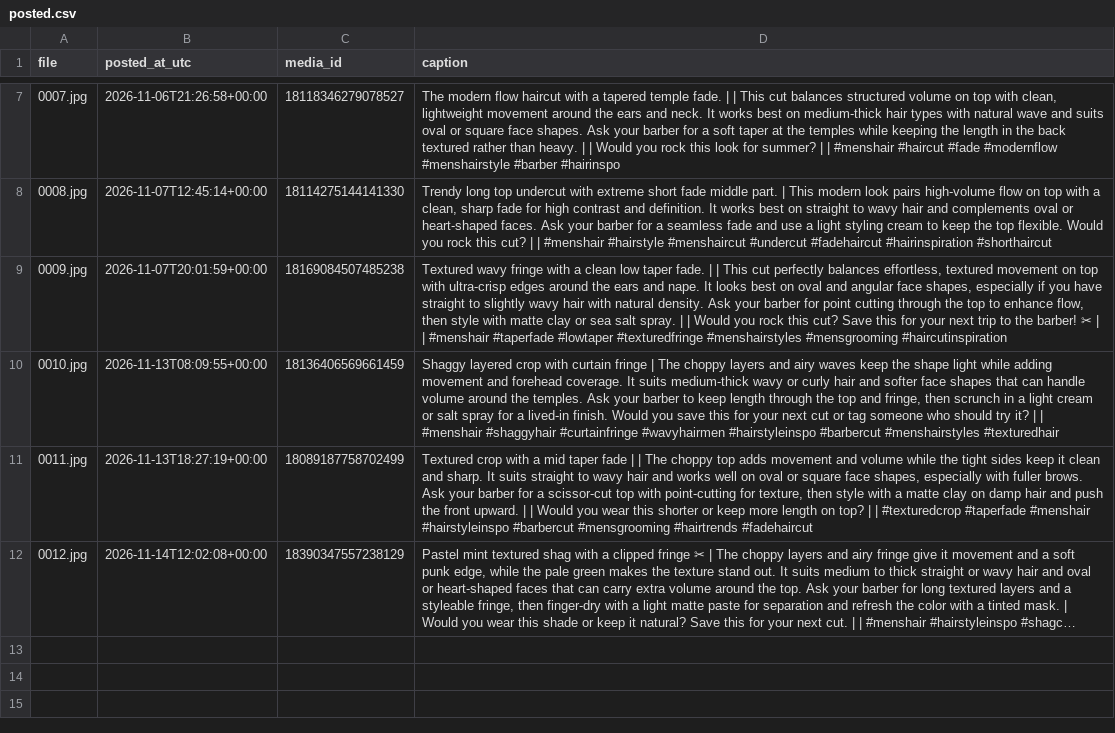
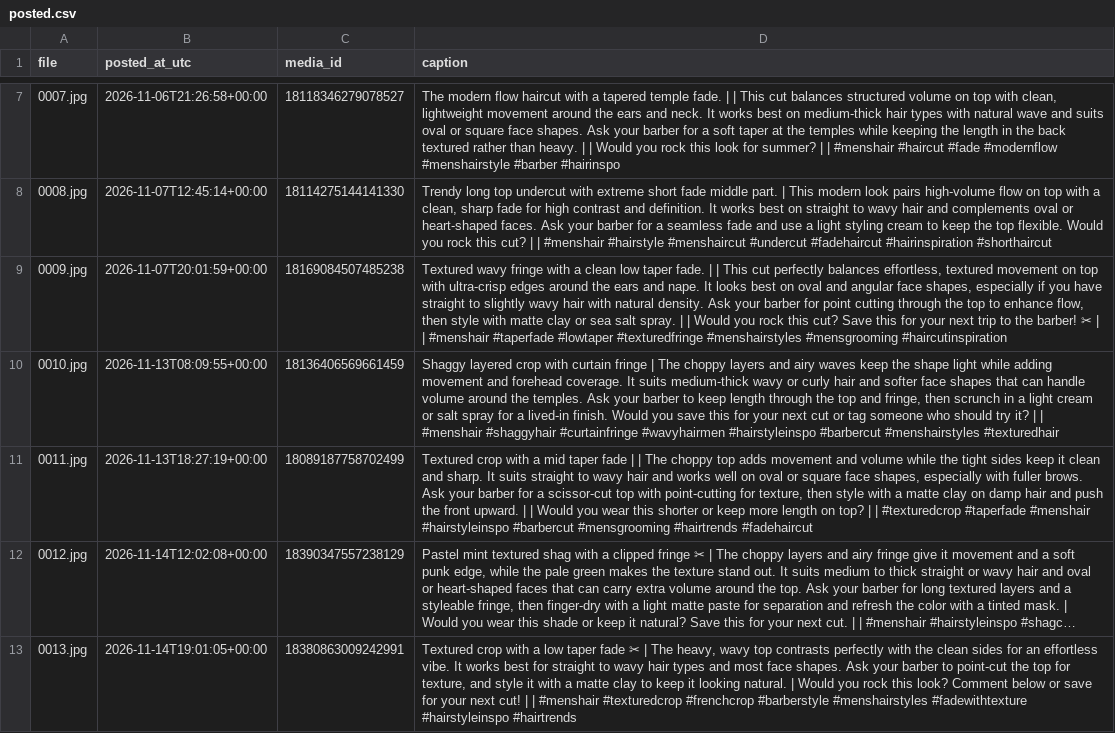
Before and after one commit to mrkevin453/ig-test-images-new, a CSV file: posted.csv, drawn as a sheet; only a part is shown, gaps mark what is left out; long unchanged cells end in …; the diff names each change by its address in the sheet, - before the commit and + after, or states it on an @@ line.

```diff
--- a/posted.csv
+++ b/posted.csv
+row 13: 0013.jpg | 2026-11-14T19:01:05+00:00 | 18380863009242991 | Textured crop with a low taper fade ✂ | The heavy, wavy top contrasts perfectly with the clean sides for an effortless vibe. It works best for straight to wavy hair types and most face shapes. Ask your barber to point-cut the top for texture, and style it with a matte clay to keep it looking natural. | Would you rock this look? Comment below or save for your next cut! | | #menshair #texturedcrop #frenchcrop #barberstyle #menshairstyles #fadewithtexture #hairstyleinspo #hairtrends
```
